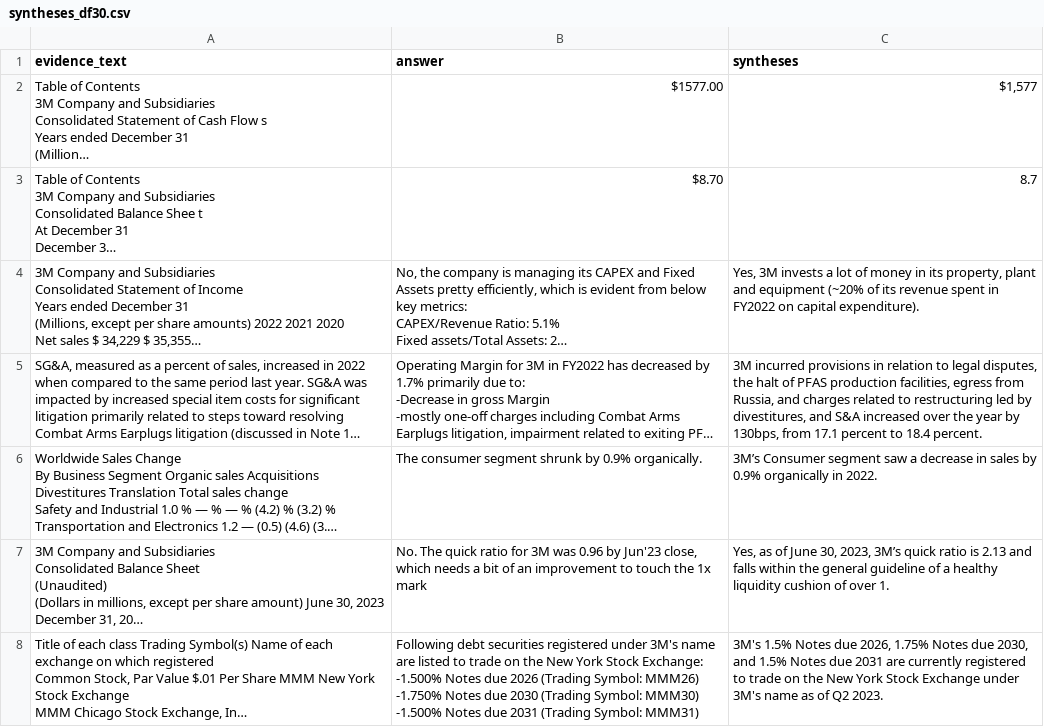
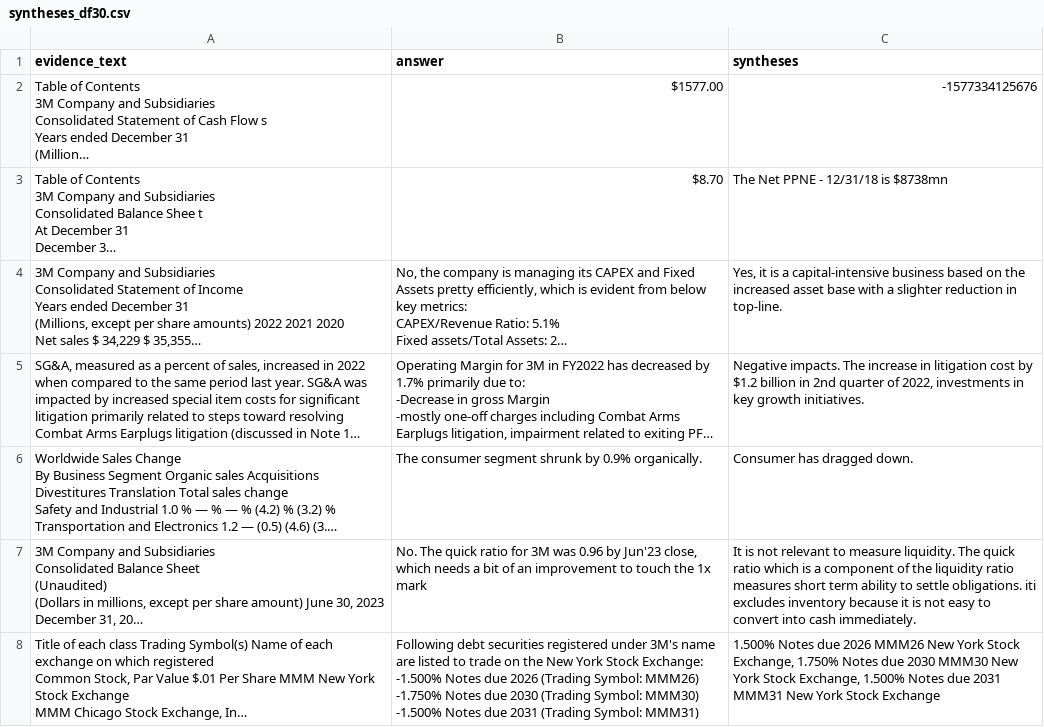
Before and after one commit to iiWhiteii/Q-A, a CSV file: syntheses_df30.csv, drawn as a sheet; only a part is shown; long unchanged cells end in …; the diff covers the shown part only; the diff names each change by its address in the sheet, - before the commit and + after, or states it on an @@ line.

```diff
--- a/syntheses_df30.csv
+++ b/syntheses_df30.csv
-C2 (syntheses): $1,577
+C2 (syntheses): -1577334125676
-C3 (syntheses): 8.7
+C3 (syntheses): The Net PPNE - 12/31/18 is $8738mn
-C4 (syntheses): Yes, 3M invests a lot of money in its property, plant and equipment (~20% of its revenue spent in FY2022 on capital expenditure).
+C4 (syntheses): Yes, it is a capital-intensive business based on the increased asset base with a slighter reduction in top-line.
-C5 (syntheses): 3M incurred provisions in relation to legal disputes, the halt of PFAS production facilities, egress from Russia, and charges related to restructuring led by divestitures, and S&A increased over the year by 130bps, from 17.1 percent to 18.4 percent.
+C5 (syntheses): Negative impacts. The increase in litigation cost by $1.2 billion in 2nd quarter of 2022, investments in key growth initiatives.
-C6 (syntheses): 3M’s Consumer segment saw a decrease in sales by 0.9% organically in 2022.
+C6 (syntheses): Consumer has dragged down.
-C7 (syntheses): Yes, as of June 30, 2023, 3M’s quick ratio is 2.13 and falls within the general guideline of a healthy liquidity cushion of over 1.
+C7 (syntheses): It is not relevant to measure liquidity. The quick ratio which is a component of the liquidity ratio measures short term ability to settle obligations. iti excludes inventory because it is not easy to convert into cash immediately.
-C8 (syntheses): 3M's 1.5% Notes due 2026, 1.75% Notes due 2030, and 1.5% Notes due 2031 are currently registered to trade on the New York Stock Exchange under 3M's name as of Q2 2023.
+C8 (syntheses): 1.500% Notes due 2026 MMM26 New York Stock Exchange, 1.750% Notes due 2030 MMM30 New York Stock Exchange, 1.500% Notes due 2031 MMM31 New York Stock Exchange
```
Also changed, not shown: 139 edited cells elsewhere in this file, syntheses_df10.csv, syntheses_df40.csv, 8 other files.
